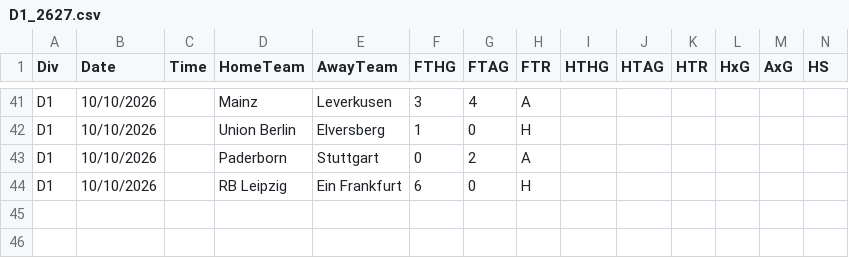
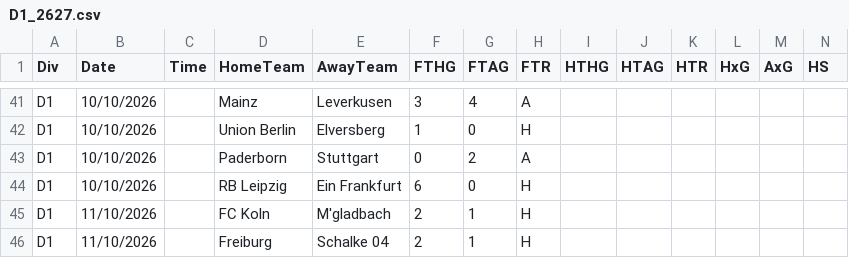
Before and after one commit to marinino/tippki, a CSV file: data/D1_2627.csv, drawn as a sheet; only a part is shown, gaps mark what is left out; rows hold the shown columns only; the diff names each change by its address in the sheet, - before the commit and + after, or states it on an @@ line.

```diff
--- a/data/D1_2627.csv
+++ b/data/D1_2627.csv
+row 45: D1 | 11/10/2026 |  | FC Koln | M'gladbach | 2 | 1 | H
+row 46: D1 | 11/10/2026 |  | Freiburg | Schalke 04 | 2 | 1 | H
```
Also changed, not shown: 1 other file.
